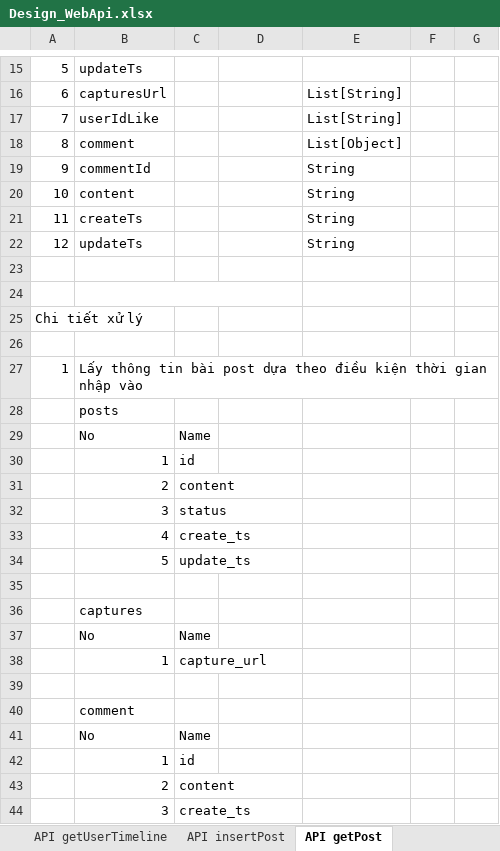
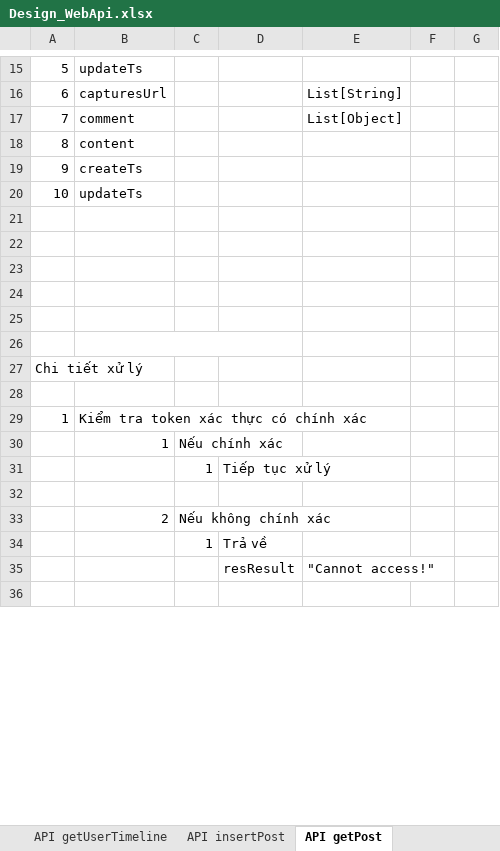
Before and after one commit to longtranBK/TrainingWebApi, an Excel workbook: Design_WebApi.xlsx, sheet API getPost, drawn as a sheet; only a part is shown, gaps mark what is left out; values as stored, in another font and other column widths than the file's, no borders; removed rows and columns are numbered as before the commit, all else as after; the diff covers the shown part only; the diff names each change by its address in the sheet, - before the commit and + after, or states it on an @@ line.

```diff
--- a/Design_WebApi.xlsx (sheet API getPost)
+++ b/Design_WebApi.xlsx (sheet API getPost)
-B17: userIdLike
+B17: comment
-E17: List[String]
+E17: List[Object]
-B18: comment
+B18: content
-E18: List[Object]
+E18: (empty)
-B19: commentId
+B19: createTs
-E19:E20: String
+E19:E20: (empty)
-B20: content
+B20: updateTs
-row 21: 11 | createTs |  |  | String
+row 21: (empty)
-row 22: 12 | updateTs |  |  | String
+row 22: (empty)
+row 23: (empty)
+row 24: (empty)
-B29: Lấy thông tin bài post dựa theo điều kiện thời gian nhập vào
+B29: Kiểm tra token xác thực có chính xác
-row 28:  | posts
-row 29:  | No | Name
-C30: id
+C30: Nếu chính xác
-row 31:  | 2 | content
-row 32:  | 3 | status
-row 33:  | 4 | create_ts
-row 34:  | 5 | update_ts
+row 31:  |  | 1 | Tiếp tục xử lý
-row 36:  | captures
-row 37:  | No | Name
-row 38:  | 1 | capture_url
+row 33:  | 2 | Nếu không chính xác
+row 34:  |  | 1 | Trả về
+row 35:  |  |  | resResult | "Cannot access!"
-row 40:  | comment
-row 41:  | No | Name
-row 42:  | 1 | id
-row 43:  | 2 | content
-row 44:  | 3 | create_ts
```
Also changed, not shown: 4 removed rows and 4 edited cells elsewhere in this sheet, sheet API updateUserInfor, sheet API getUserTimeline, sheet API getUserDetails, sheet API apiEditPost, sheet API insertPost, sheet TK DB.
